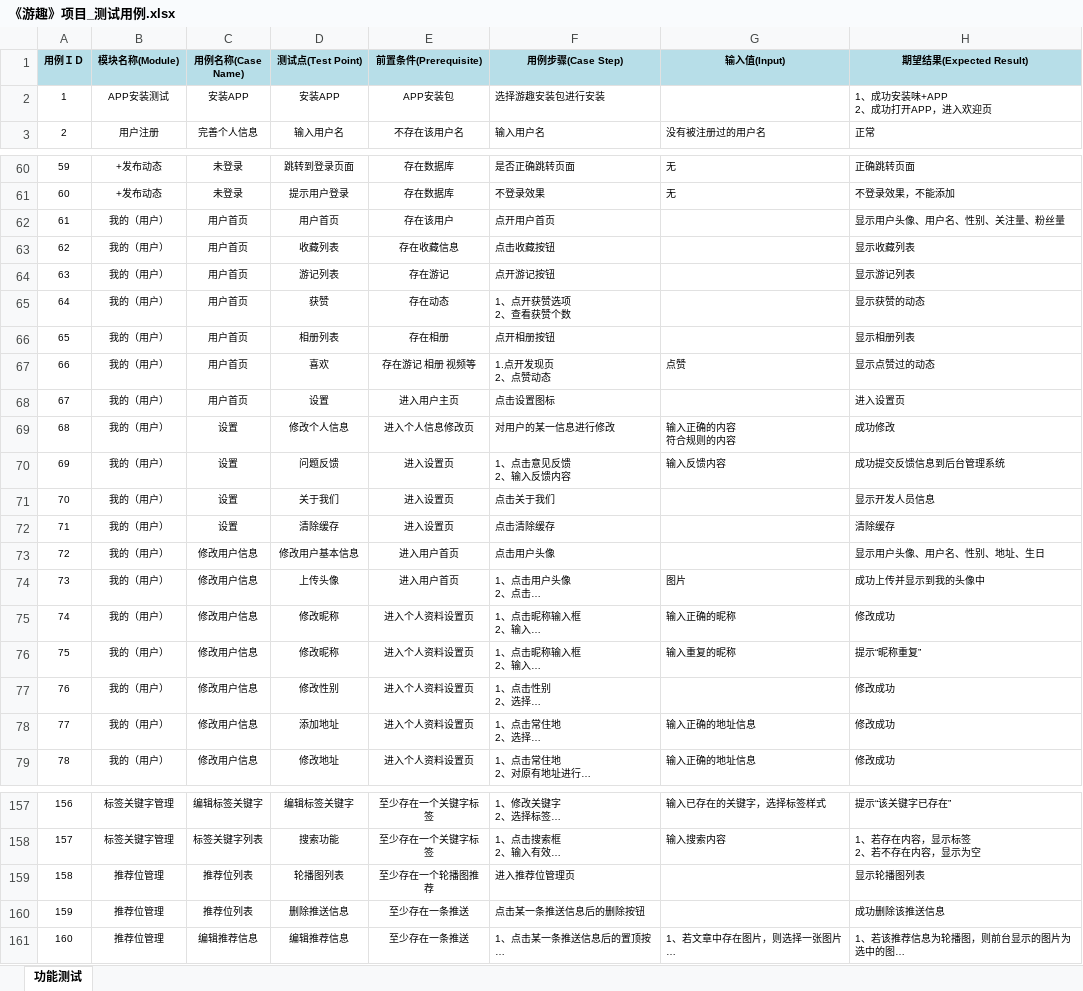
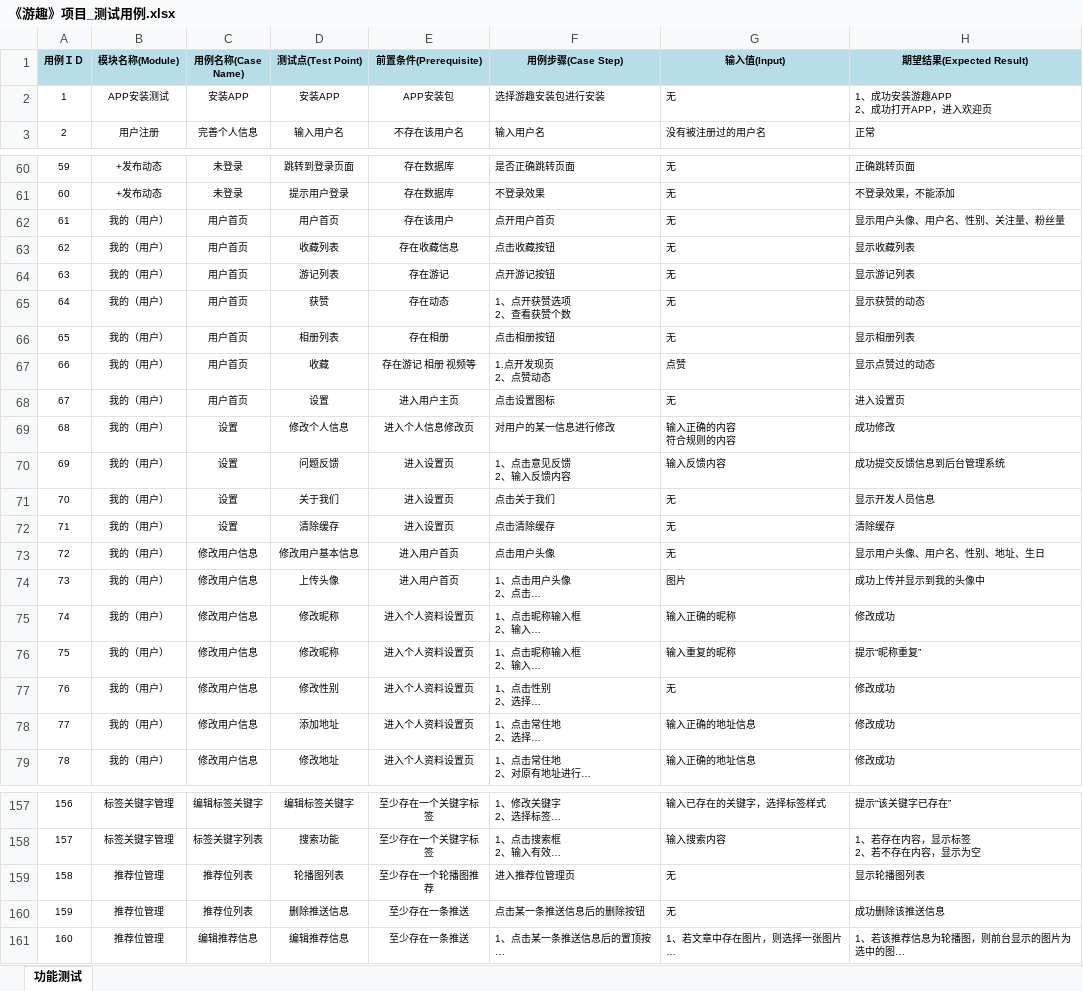
Before and after one commit to mengqj/youqu, an Excel workbook: docs/2.项目规划/《游趣》项目_测试用例.xlsx, sheet 功能测试, drawn as a sheet; only a part is shown, gaps mark what is left out; long unchanged cells end in …; values as stored, in another font and other column widths than the file's, no borders; ↵ is a line break in a cell; the diff covers the shown part only; the diff names each change by its address in the sheet, - before the commit and + after, or states it on an @@ line.

```diff
--- a/docs/2.项目规划/《游趣》项目_测试用例.xlsx (sheet 功能测试)
+++ b/docs/2.项目规划/《游趣》项目_测试用例.xlsx (sheet 功能测试)
-G2 (输入值(Input)): (empty)
+G2 (输入值(Input)): 无
-H2 (期望结果(Expected Result)): 1、成功安装味+APP ↵ 2、成功打开APP，进入欢迎页
+H2 (期望结果(Expected Result)): 1、成功安装游趣APP ↵ 2、成功打开APP，进入欢迎页
-G62:G66 (输入值(Input)): (empty)
+G62:G66 (输入值(Input)): 无
-F66 (用例步骤(Case Step)): 点开相册按钮
+F66 (用例步骤(Case Step)): 点击相册按钮
-D67 (测试点(Test Point)): 喜欢
+D67 (测试点(Test Point)): 收藏
-G68 (输入值(Input)): (empty)
+G68 (输入值(Input)): 无
-G71:G73 (输入值(Input)): (empty)
+G71:G73 (输入值(Input)): 无
-G77 (输入值(Input)): (empty)
+G77 (输入值(Input)): 无
-G159:G160 (输入值(Input)): (empty)
+G159:G160 (输入值(Input)): 无
```
Also changed, not shown: 55 edited cells elsewhere in this sheet.
